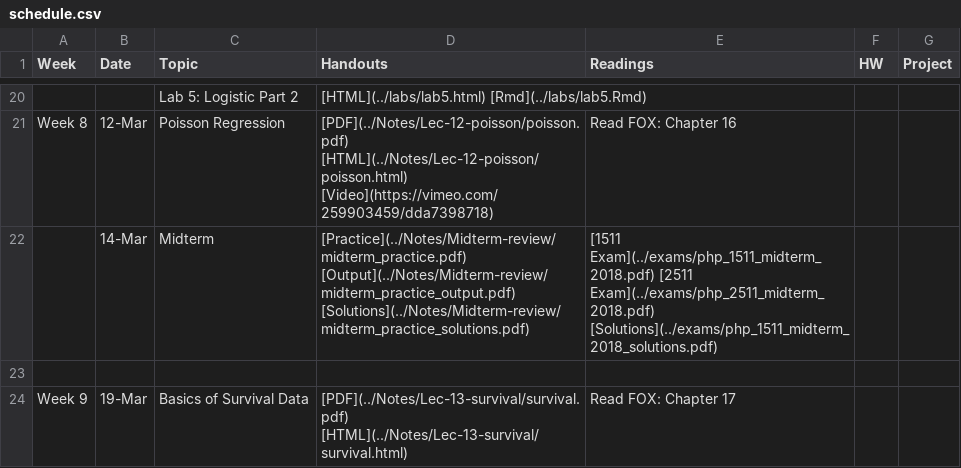
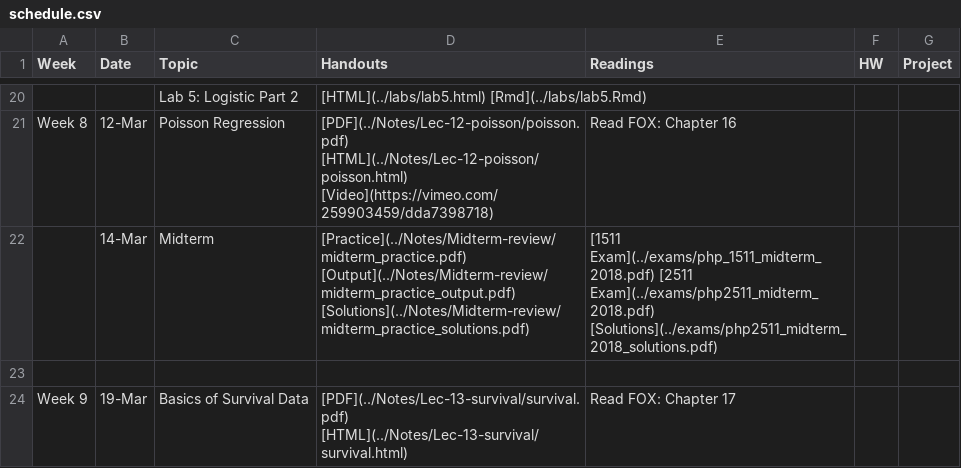
Before and after one commit to php-1511-2511/php-1511-2511.github.io, a CSV file: _csv/schedule.csv, drawn as a sheet; only a part is shown, gaps mark what is left out; the diff names each change by its address in the sheet, - before the commit and + after, or states it on an @@ line.

Commit message:
update exam solution links

```diff
--- a/_csv/schedule.csv
+++ b/_csv/schedule.csv
-E22 (Readings): …Exam](../exams/php_1511_midterm_2018.pdf) [2511 Exam](../exams/php_2511_midterm_2018.pdf) [Solutions](../exams/php_1511_midterm_2018_solutions.pdf)
+E22 (Readings): …Exam](../exams/php_1511_midterm_2018.pdf) [2511 Exam](../exams/php2511_midterm_2018.pdf) [Solutions](../exams/php2511_midterm_2018_solutions.pdf)
```
Also changed, not shown: 4 other files.
